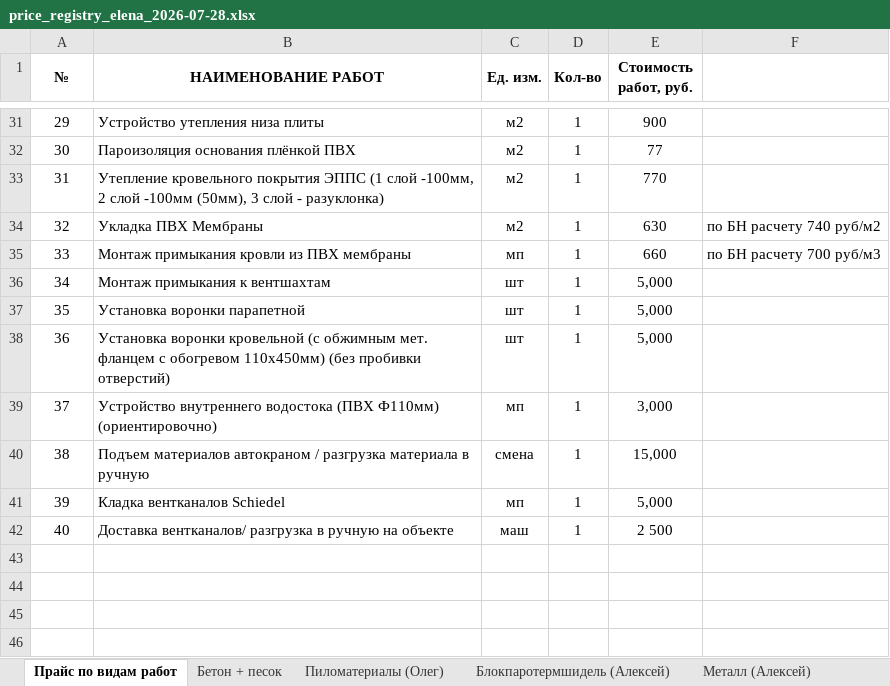
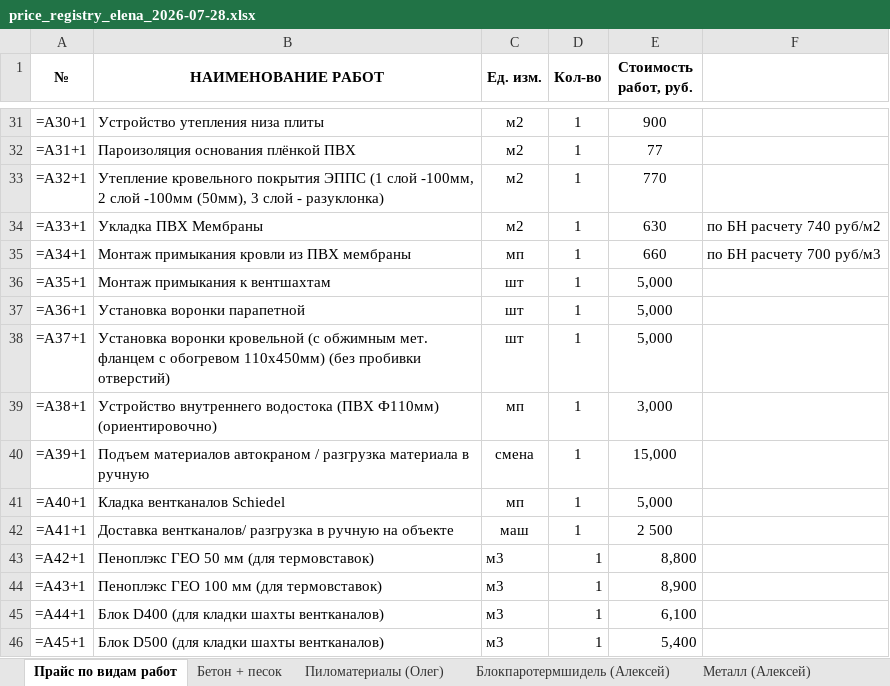
Before and after one commit to Tata-Tiana/ai-estimator-mvp, an Excel workbook: experiments/pricing/input/price_registry_elena_2026-07-28.xlsx, sheet Прайс по видам работ, drawn as a sheet; only a part is shown, gaps mark what is left out; values as stored, in another font and other column widths than the file's, no borders; formulas without a stored value are shown as written; charts and pictures not drawn; the diff covers the shown part only; the diff names each change by its address in the sheet, - before the commit and + after, or states it on an @@ line.

Commit message:
Fill missing thermal insert prices

```diff
--- a/experiments/pricing/input/price_registry_elena_2026-07-28.xlsx (sheet Прайс по видам работ)
+++ b/experiments/pricing/input/price_registry_elena_2026-07-28.xlsx (sheet Прайс по видам работ)
-A31 (№): 29
+A31 (№): =A30+1
-A32 (№): 30
+A32 (№): =A31+1
-A33 (№): 31
+A33 (№): =A32+1
-A34 (№): 32
+A34 (№): =A33+1
-A35 (№): 33
+A35 (№): =A34+1
-A36 (№): 34
+A36 (№): =A35+1
-A37 (№): 35
+A37 (№): =A36+1
-A38 (№): 36
+A38 (№): =A37+1
-A39 (№): 37
+A39 (№): =A38+1
-A40 (№): 38
+A40 (№): =A39+1
-A41 (№): 39
+A41 (№): =A40+1
-A42 (№): 40
+A42 (№): =A41+1
+row 43: =A42+1 | Пеноплэкс ГЕО 50 мм (для термовставок) | м3 | 1 | 8,800
+row 44: =A43+1 | Пеноплэкс ГЕО 100 мм (для термовставок) | м3 | 1 | 8,900
+row 45: =A44+1 | Блок D400 (для кладки шахты вентканалов) | м3 | 1 | 6,100
+row 46: =A45+1 | Блок D500 (для кладки шахты вентканалов) | м3 | 1 | 5,400
```
Also changed, not shown: 27 edited cells elsewhere in this sheet, sheet Металл (Алексей), sheet Блокпаротермшидель (Алексей), sheet Утеплителипленкимастика (Олег), charts or pictures, output/price_registry_filled_v4.xlsx, output/Цены на материалы.xlsx, 1 other file.
